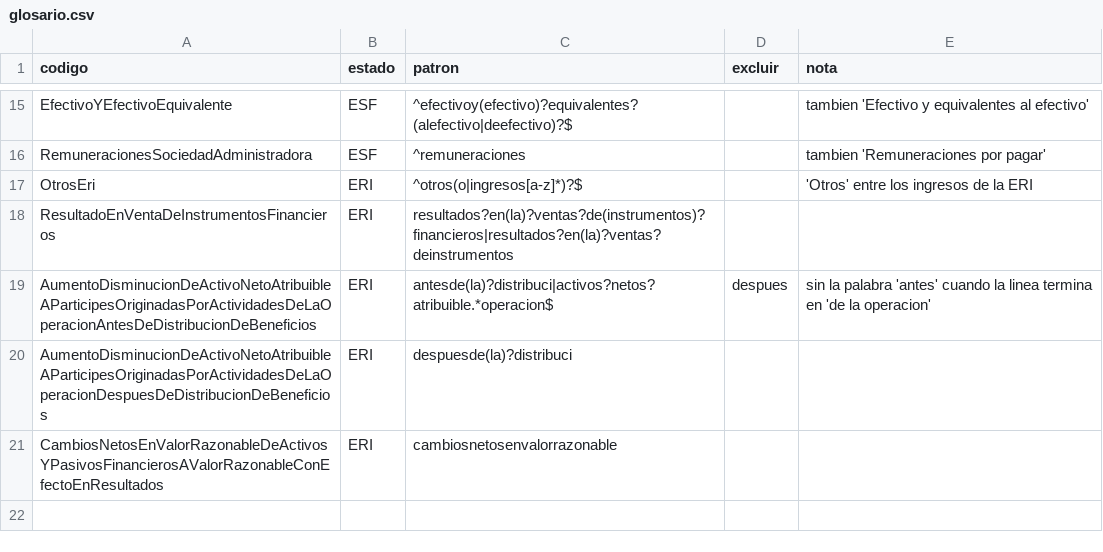
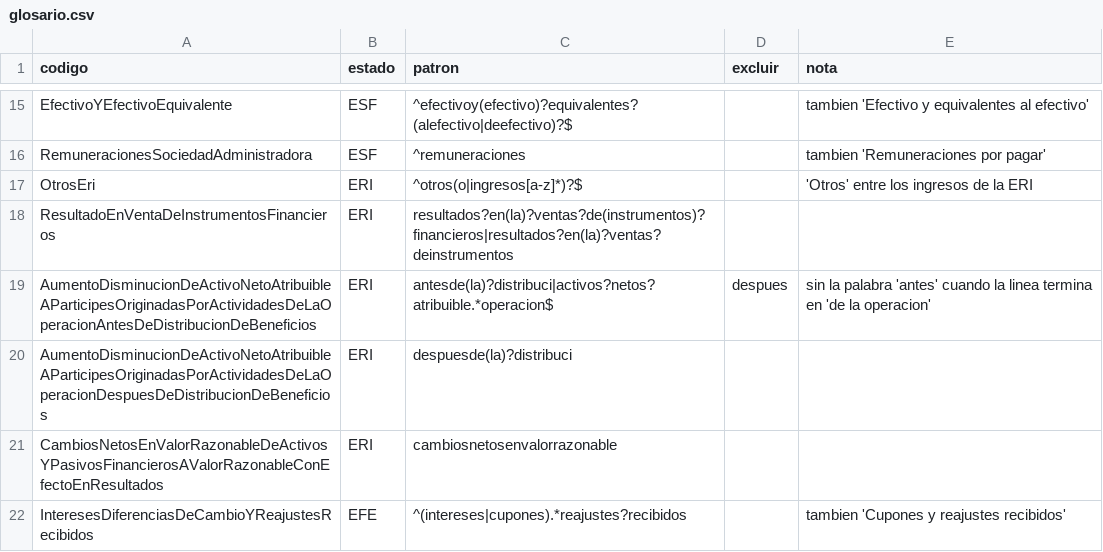
Before and after one commit to Nicovh-Analytics/cmf-eeff-consistencia, a CSV file: comun/glosario.csv, drawn as a sheet; only a part is shown, gaps mark what is left out; the diff names each change by its address in the sheet, - before the commit and + after, or states it on an @@ line.

Commit message:
Lector: glosa partida vs corrido, encabezado M$ del OCR, glosario

```diff
--- a/comun/glosario.csv
+++ b/comun/glosario.csv
+row 22: InteresesDiferenciasDeCambioYReajustesRecibidos | EFE | ^(intereses|cupones).*reajustes?recibidos |  | tambien 'Cupones y reajustes recibidos'
```
Also changed, not shown: 2 other files.
